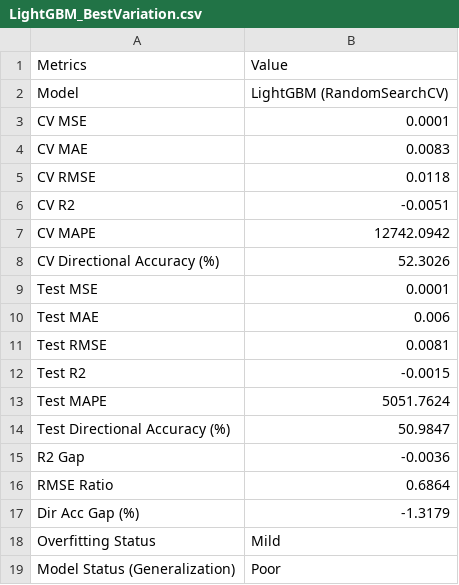
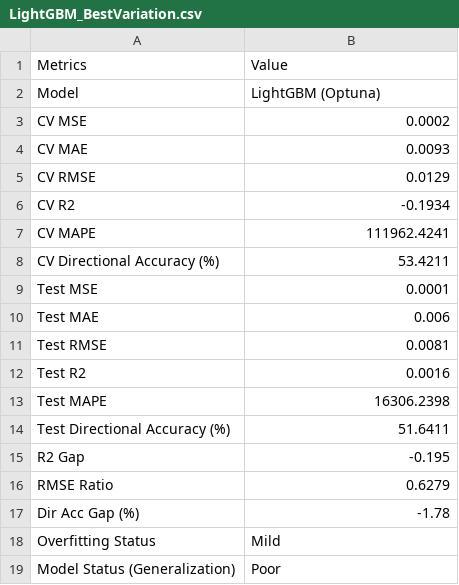
Before and after one commit to tshihab07/gold-price-forecasting, a CSV file: artifacts/ModelPerformance/LightGBM_BestVariation.csv, drawn as a sheet.

Commit message:
chore(report): update performance after optuna multi-objective optimization

```diff
--- a/artifacts/ModelPerformance/LightGBM_BestVariation.csv
+++ b/artifacts/ModelPerformance/LightGBM_BestVariation.csv
@@ -1,9 +1,9 @@
 Metrics,Value
-Model,LightGBM (RandomSearchCV)
-CV MSE,0.0001
-CV MAE,0.0083
-CV RMSE,0.0118
-CV R2,-0.0051
-CV MAPE,12742.0942
-CV Directional Accuracy (%),52.3026
+Model,LightGBM (Optuna)
+CV MSE,0.0002
+CV MAE,0.0093
+CV RMSE,0.0129
+CV R2,-0.1934
+CV MAPE,111962.4241
+CV Directional Accuracy (%),53.4211
 Test MSE,0.0001
@@ -11,8 +11,8 @@ Test MAE,0.006
 Test RMSE,0.0081
-Test R2,-0.0015
-Test MAPE,5051.7624
-Test Directional Accuracy (%),50.9847
-R2 Gap,-0.0036
-RMSE Ratio,0.6864
-Dir Acc Gap (%),-1.3179
+Test R2,0.0016
+Test MAPE,16306.2398
+Test Directional Accuracy (%),51.6411
+R2 Gap,-0.195
+RMSE Ratio,0.6279
+Dir Acc Gap (%),-1.78
 Overfitting Status,Mild
```
